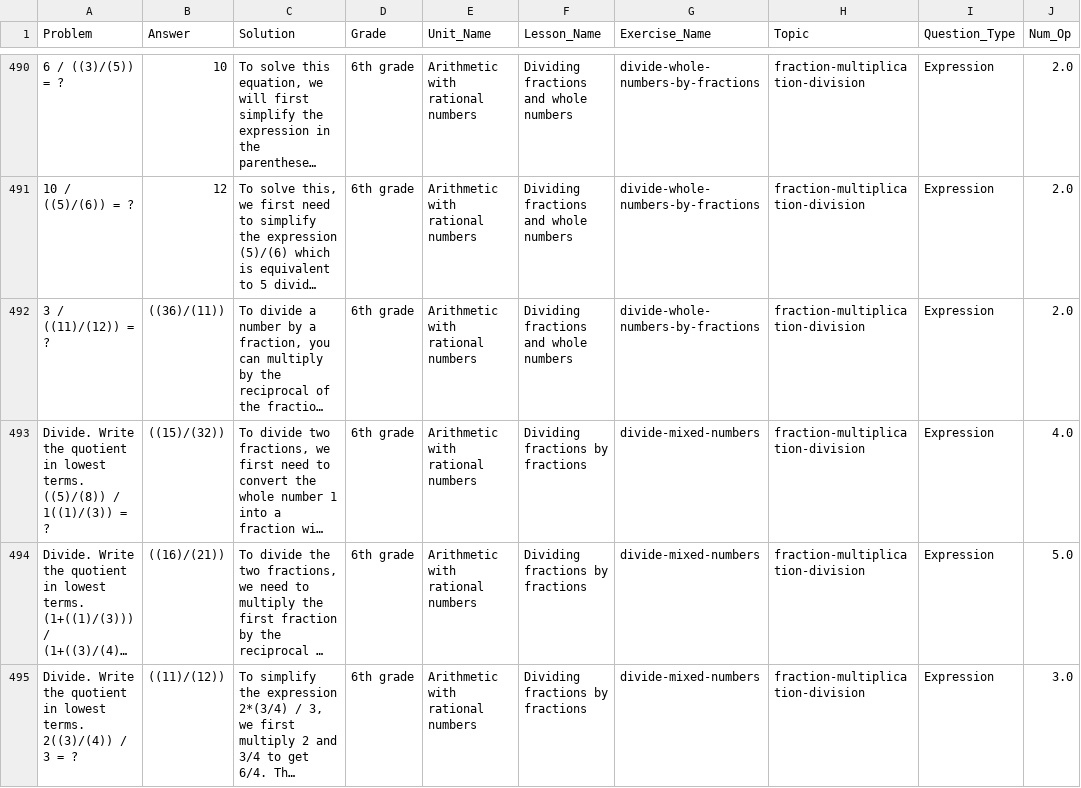
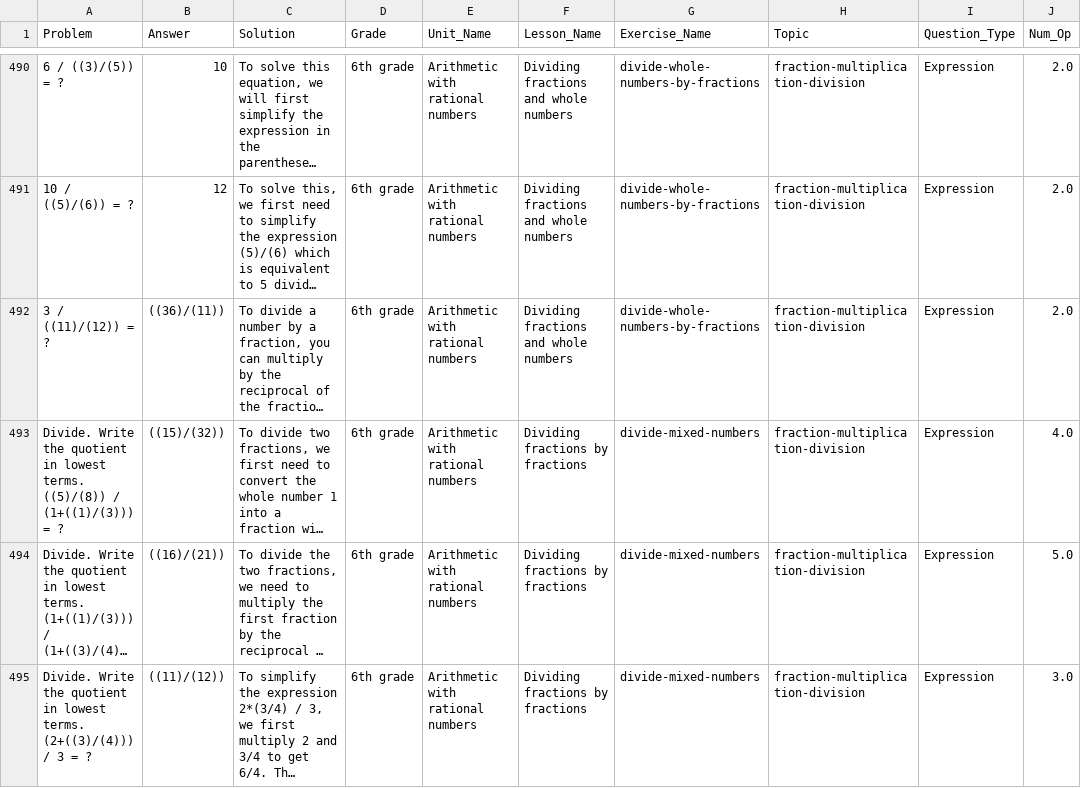
Before and after one commit to justlotw/KMX-dataset, a CSV file: data/kmx_test.csv, drawn as a sheet; only a part is shown, gaps mark what is left out; long unchanged cells end in …; the diff covers the shown part only; the diff names each change by its address in the sheet, - before the commit and + after, or states it on an @@ line.

```diff
--- a/data/kmx_test.csv
+++ b/data/kmx_test.csv
-A493 (Problem): …((5)/(8)) / 1((1)/(3)) = ?
+A493 (Problem): …((5)/(8)) / (1+((1)/(3))) = ?
-A495 (Problem): …lowest terms. 2((3)/(4)) / 3…
+A495 (Problem): …lowest terms. (2+((3)/(4))) / 3…
```
Also changed, not shown: 12 edited cells elsewhere in this file, 1 other file.
